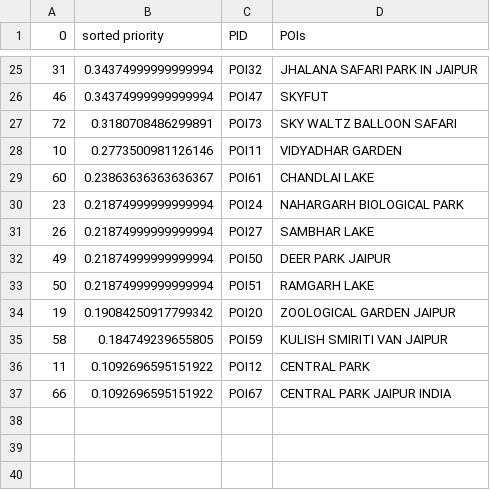
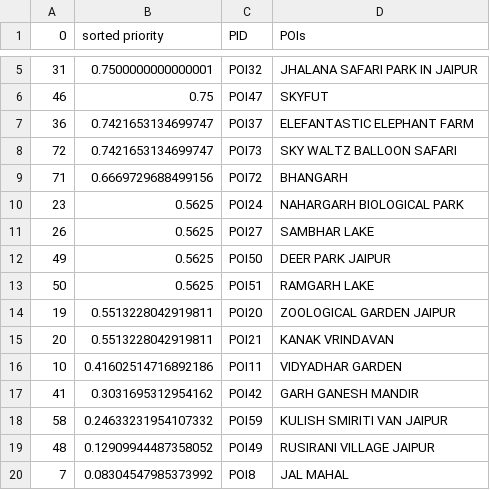
Before and after one commit to ishijo/Travel_Itinerary_Generator, a CSV file: data/sorted_selected_df.csv, drawn as a sheet; only a part is shown, gaps mark what is left out; the diff covers the shown part only.

```diff
--- a/data/sorted_selected_df.csv
+++ b/data/sorted_selected_df.csv
@@ -25,13 +5,16 @@
-31,0.34374999999999994,POI32,JHALANA SAFARI PARK IN JAIPUR
-46,0.34374999999999994,POI47,SKYFUT
-72,0.3180708486299891,POI73,SKY WALTZ BALLOON SAFARI
-10,0.2773500981126146,POI11,VIDYADHAR GARDEN
-60,0.23863636363636367,POI61,CHANDLAI LAKE
-23,0.21874999999999994,POI24,NAHARGARH BIOLOGICAL PARK
-26,0.21874999999999994,POI27,SAMBHAR LAKE
-49,0.21874999999999994,POI50,DEER PARK JAIPUR
-50,0.21874999999999994,POI51,RAMGARH LAKE
-19,0.19084250917799342,POI20,ZOOLOGICAL GARDEN JAIPUR
-58,0.184749239655805,POI59,KULISH SMIRITI VAN JAIPUR
-11,0.1092696595151922,POI12,CENTRAL PARK
-66,0.1092696595151922,POI67,CENTRAL PARK JAIPUR INDIA
+31,0.7500000000000001,POI32,JHALANA SAFARI PARK IN JAIPUR
+46,0.75,POI47,SKYFUT
+36,0.7421653134699747,POI37,ELEFANTASTIC ELEPHANT FARM
+72,0.7421653134699747,POI73,SKY WALTZ BALLOON SAFARI
+71,0.6669729688499156,POI72,BHANGARH
+23,0.5625,POI24,NAHARGARH BIOLOGICAL PARK
+26,0.5625,POI27,SAMBHAR LAKE
+49,0.5625,POI50,DEER PARK JAIPUR
+50,0.5625,POI51,RAMGARH LAKE
+19,0.5513228042919811,POI20,ZOOLOGICAL GARDEN JAIPUR
+20,0.5513228042919811,POI21,KANAK VRINDAVAN
+10,0.41602514716892186,POI11,VIDYADHAR GARDEN
+41,0.3031695312954162,POI42,GARH GANESH MANDIR
+58,0.24633231954107332,POI59,KULISH SMIRITI VAN JAIPUR
+48,0.12909944487358052,POI49,RUSIRANI VILLAGE JAIPUR
+7,0.08304547985373992,POI8,JAL MAHAL
```
Also changed, not shown: 20 removed rows and 3 edited cells elsewhere in this file, 3 other files.
